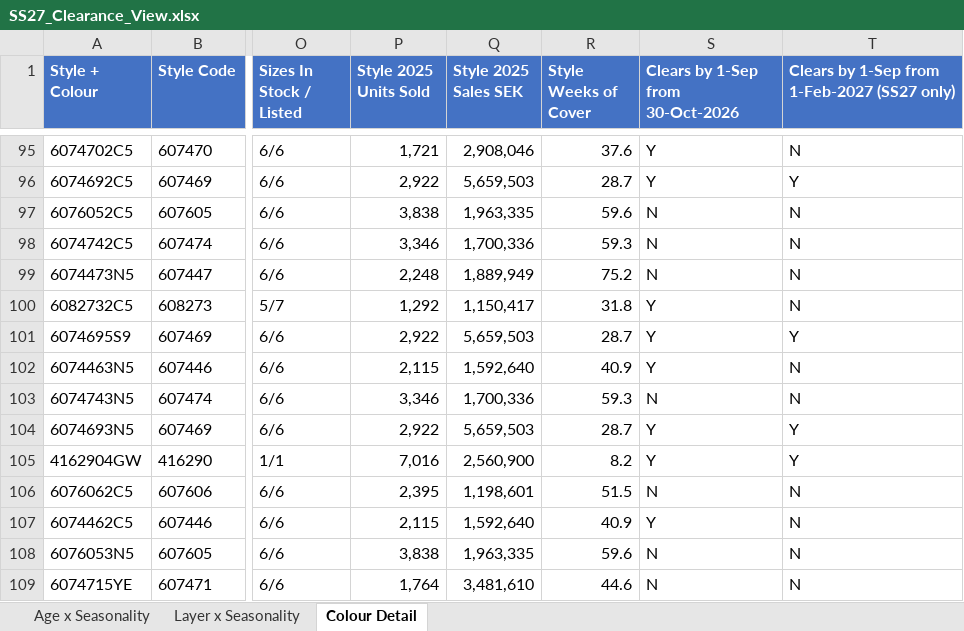
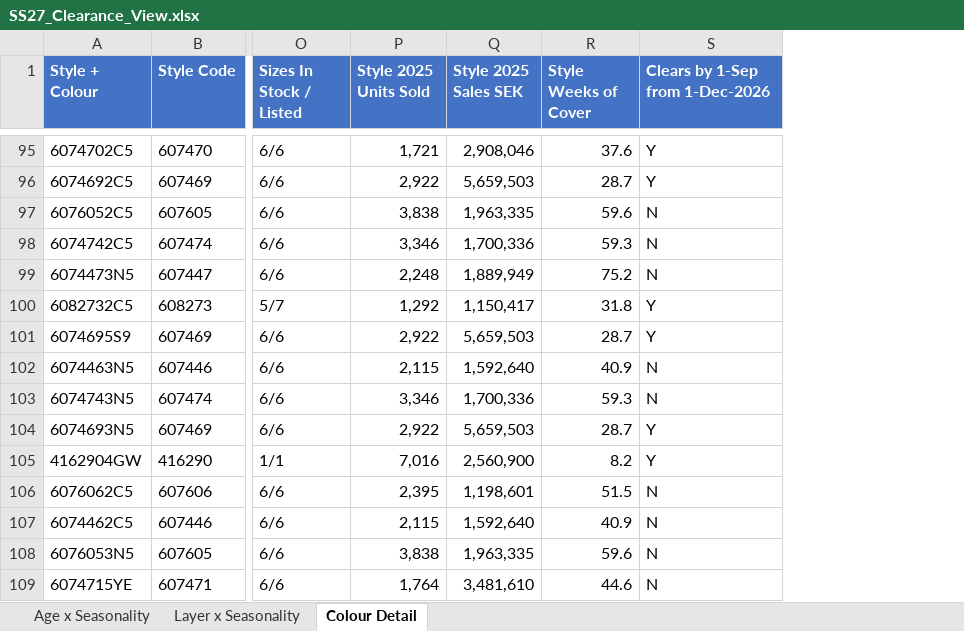
Before and after one commit to surflongboard/project_bob, an Excel workbook: data/inventory_planning/outputs/SS27_Clearance_View.xlsx, sheet Colour Detail, drawn as a sheet; only a part is shown, gaps mark what is left out; values as stored, in another font and other column widths than the file's, no borders; the diff covers the shown part only; the diff names each change by its address in the sheet, - before the commit and + after, or states it on an @@ line.

```diff
--- a/data/inventory_planning/outputs/SS27_Clearance_View.xlsx (sheet Colour Detail)
+++ b/data/inventory_planning/outputs/SS27_Clearance_View.xlsx (sheet Colour Detail)
-column T, row 1: Clears by 1-Sep from 1-Feb-2027 (SS27 only); rows 95-109: N | Y | N | N | N | N | Y | N | N | Y | Y | N | N | N | N
-S1: Clears by 1-Sep from 30-Oct-2026
+S1: Clears by 1-Sep from 1-Dec-2026
-S102 (Clears by 1-Sep from 1-Dec-2026): Y
+S102 (Clears by 1-Sep from 1-Dec-2026): N
-S107 (Clears by 1-Sep from 1-Dec-2026): Y
+S107 (Clears by 1-Sep from 1-Dec-2026): N
```
Also changed, not shown: 5 edited cells elsewhere in this sheet, 2 other files.
